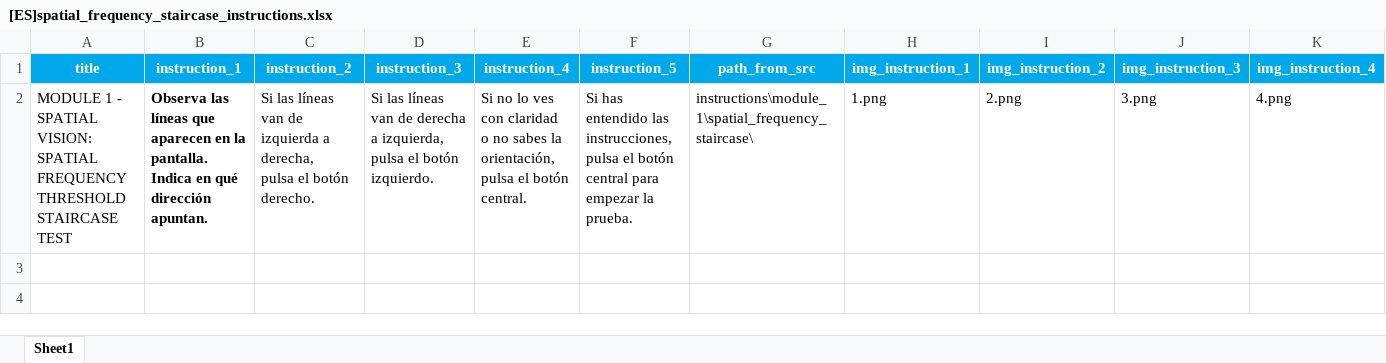
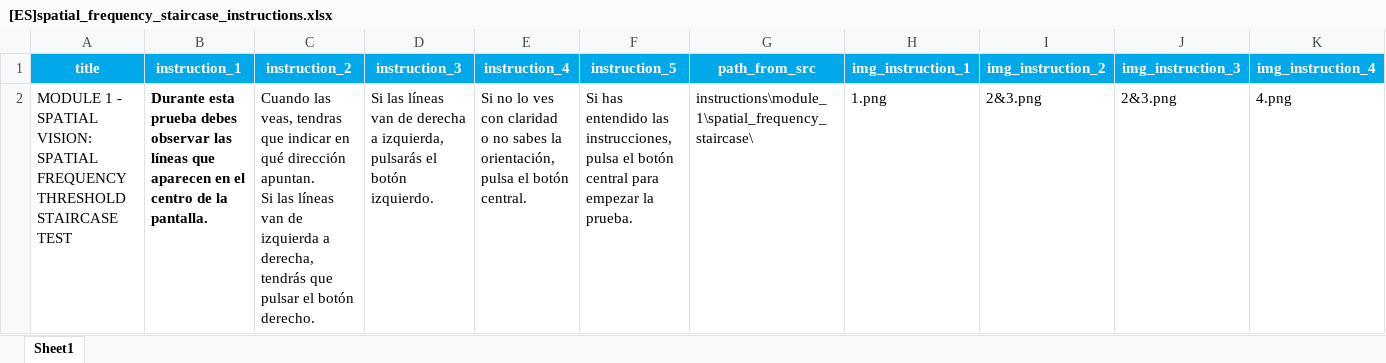
Before and after one commit to compneurobilbao/begibraintool, an Excel workbook: src/instructions/module_1/spatial_frequency_staircase/[ES]spatial_frequency_staircase_instructions.xlsx, sheet Sheet1, drawn as a sheet; only a part is shown; values as stored, in another font and other column widths than the file's, no borders; ↵ is a line break in a cell; the diff names each change by its address in the sheet, - before the commit and + after, or states it on an @@ line.

```diff
--- a/src/instructions/module_1/spatial_frequency_staircase/[ES]spatial_frequency_staircase_instructions.xlsx (sheet Sheet1)
+++ b/src/instructions/module_1/spatial_frequency_staircase/[ES]spatial_frequency_staircase_instructions.xlsx (sheet Sheet1)
-B2 (instruction_1): Observa las líneas que aparecen en la pantalla. ↵ Indica en qué dirección apuntan.
+B2 (instruction_1): Durante esta prueba debes observar las líneas que aparecen en el centro de la pantalla.
-C2 (instruction_2): Si las líneas van de izquierda a derecha, ↵ pulsa el botón…
+C2 (instruction_2): Cuando las veas, tendras que indicar en qué dirección apuntan. ↵ Si las líneas van de izquierda a derecha, ↵ tendrás que pulsar el botón…
-D2 (instruction_3): …a izquierda, ↵ pulsa el botón…
+D2 (instruction_3): …a izquierda, ↵ pulsarás el botón…
-I2 (img_instruction_2): 2.png
+I2 (img_instruction_2): 2&3.png
-J2 (img_instruction_3): 3.png
+J2 (img_instruction_3): 2&3.png
```
Also changed, not shown: src/instructions/[ES]WELCOME_SCREEN.xlsx, src/instructions/module_1/[ES]BL1_instructions.xlsx, 2 other files.
